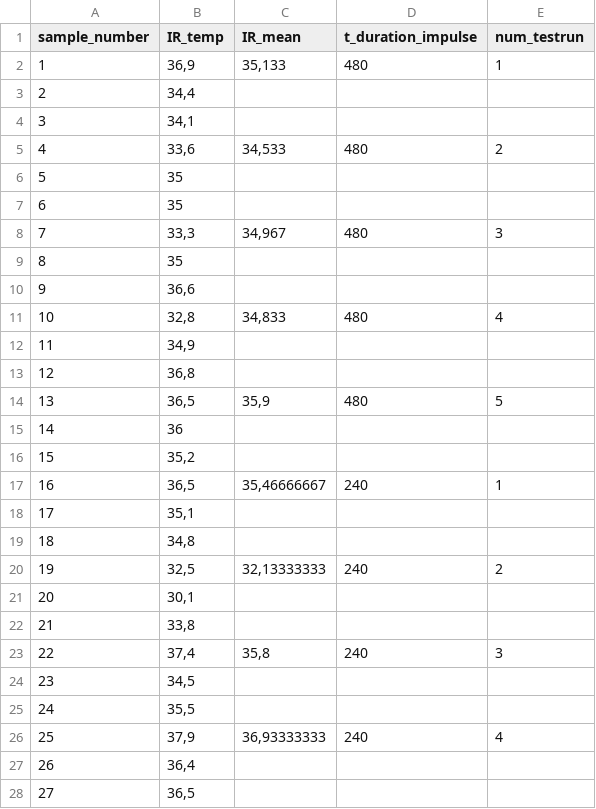
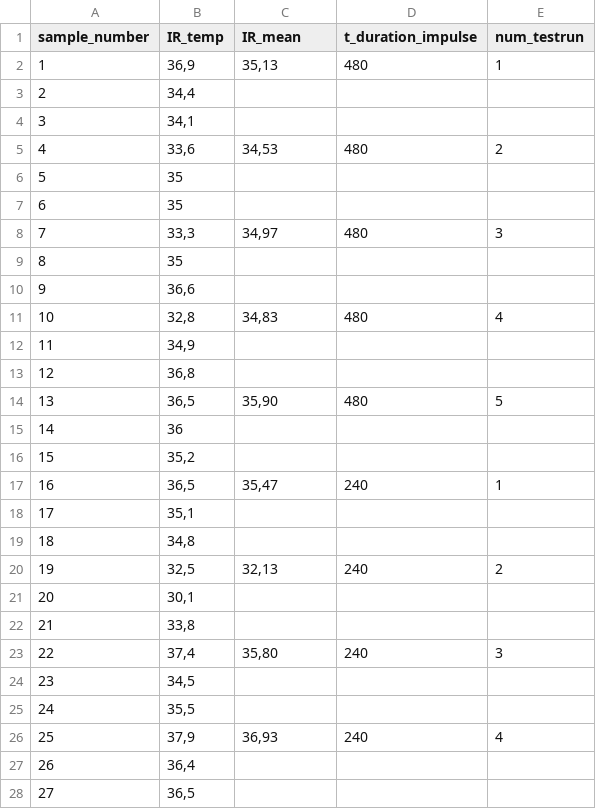
Before and after one commit to NilsTettschlag/drysense-2025_2026, a CSV file: data/OCEAN/IR_temp/IR_temp_OCEAN.csv, drawn as a sheet; only a part is shown; the diff covers the shown part only.

```diff
--- a/data/OCEAN/IR_temp/IR_temp_OCEAN.csv
+++ b/data/OCEAN/IR_temp/IR_temp_OCEAN.csv
@@ -1,27 +1,27 @@
 sample_number;IR_temp;IR_mean;t_duration_impulse;num_testrun
-1;36,9;35,133;480;1
+1;36,9;35,13;480;1
 2;34,4;;;
 3;34,1;;;
-4;33,6;34,533;480;2
+4;33,6;34,53;480;2
 5;35;;;
 6;35;;;
-7;33,3;34,967;480;3
+7;33,3;34,97;480;3
 8;35;;;
 9;36,6;;;
-10;32,8;34,833;480;4
+10;32,8;34,83;480;4
 11;34,9;;;
 12;36,8;;;
-13;36,5;35,9;480;5
+13;36,5;35,90;480;5
 14;36;;;
 15;35,2;;;
-16;36,5;35,46666667;240;1
+16;36,5;35,47;240;1
 17;35,1;;;
 18;34,8;;;
-19;32,5;32,13333333;240;2
+19;32,5;32,13;240;2
 20;30,1;;;
 21;33,8;;;
-22;37,4;35,8;240;3
+22;37,4;35,80;240;3
 23;34,5;;;
 24;35,5;;;
-25;37,9;36,93333333;240;4
+25;37,9;36,93;240;4
 26;36,4;;;
```
Also changed, not shown: 30 added rows and 11 edited cells elsewhere in this file, data/OCEAN/protocoll_series/Protocoll_OCEAN_Drysense_var_duration-impulse_Series.csv, 6 other files.
